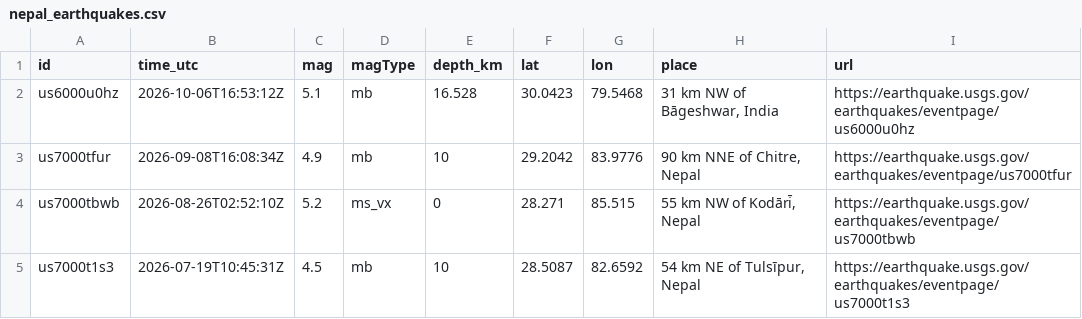
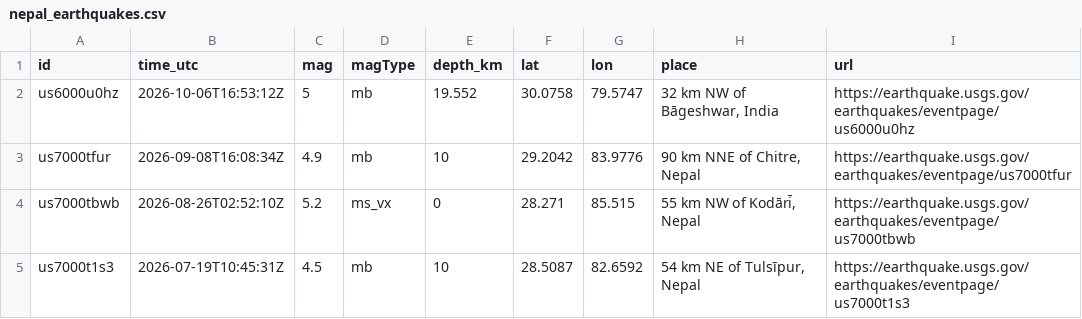
Before and after one commit to eq-sentry-nepal/eqsentry, a CSV file: data/nepal_earthquakes.csv, drawn as a sheet; only a part is shown.

```diff
--- a/data/nepal_earthquakes.csv
+++ b/data/nepal_earthquakes.csv
@@ -1,3 +1,3 @@
 id,time_utc,mag,magType,depth_km,lat,lon,place,url
-us6000u0hz,2026-10-06T16:53:12Z,5.1,mb,16.528,30.0423,79.5468,"31 km NW of Bāgeshwar, India",https://earthquake.usgs.gov/earthquakes/eventpage/us6000u0hz
+us6000u0hz,2026-10-06T16:53:12Z,5,mb,19.552,30.0758,79.5747,"32 km NW of Bāgeshwar, India",https://earthquake.usgs.gov/earthquakes/eventpage/us6000u0hz
 us7000tfur,2026-09-08T16:08:34Z,4.9,mb,10,29.2042,83.9776,"90 km NNE of Chitre, Nepal",https://earthquake.usgs.gov/earthquakes/eventpage/us7000tfur
```
Also changed, not shown: 7 other files.
